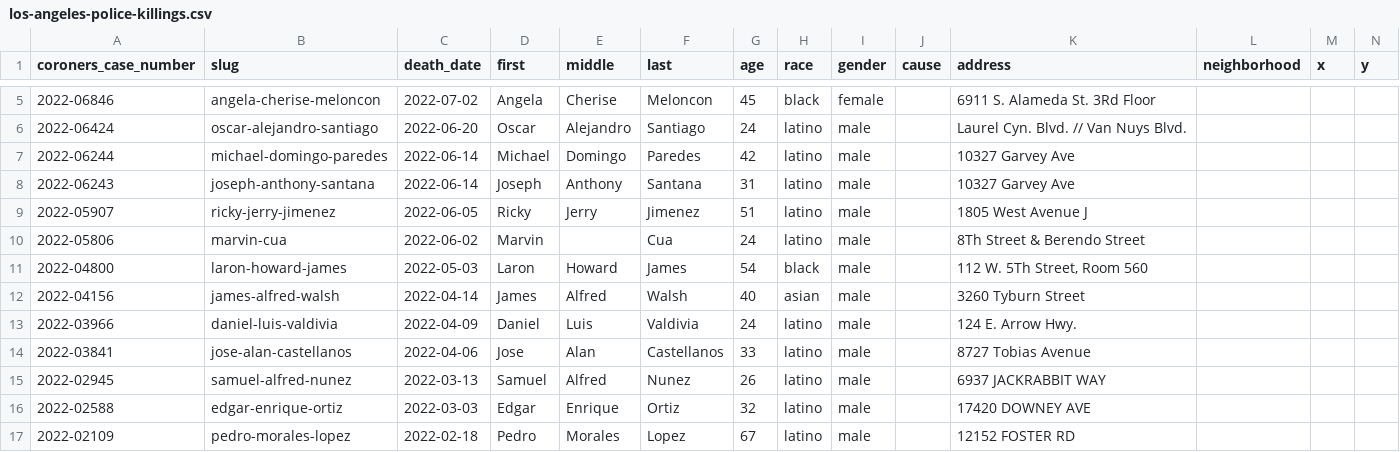
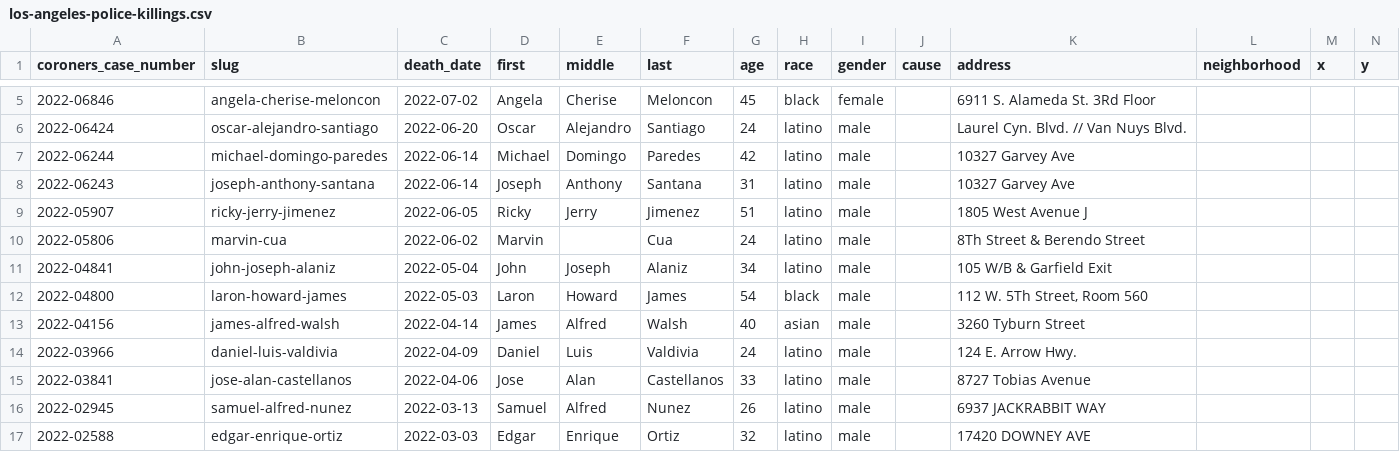
Before and after one commit to datadesk/los-angeles-police-killings-data, a CSV file: los-angeles-police-killings.csv, drawn as a sheet; only a part is shown, gaps mark what is left out; the shorter side is filled out with more unchanged rows.

```diff
--- a/los-angeles-police-killings.csv
+++ b/los-angeles-police-killings.csv
@@ -10,2 +10,3 @@ coroners_case_number,slug,death_date,first,middle,last,age,race,gender,cause,add
 2022-05806,marvin-cua,2022-06-02,Marvin,,Cua,24,latino,male,,8Th Street & Berendo Street,,,
+2022-04841,john-joseph-alaniz,2022-05-04,John,Joseph,Alaniz,34,latino,male,,105 W/B & Garfield Exit,,,
 2022-04800,laron-howard-james,2022-05-03,Laron,Howard,James,54,black,male,,"112 W. 5Th Street, Room 560",,,
```
